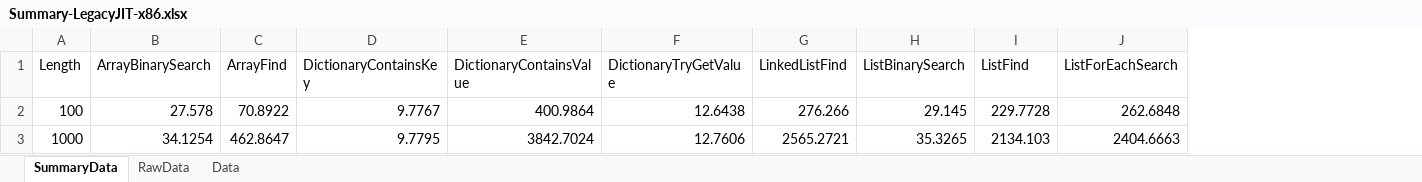
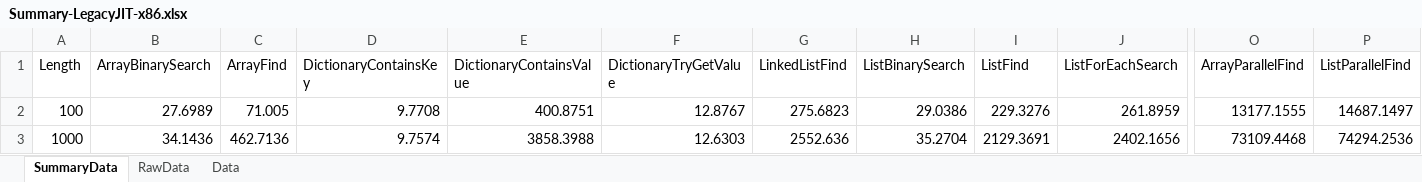
Before and after one commit to irneb/SearchBenchmark, an Excel workbook: SearchBenchmark/Results/Summary-LegacyJIT-x86.xlsx, sheet SummaryData, drawn as a sheet; only a part is shown, gaps mark what is left out; values as stored, in another font and other column widths than the file's, no borders; charts and pictures and table styles not drawn; the diff covers the shown part only; the diff names each change by its address in the sheet, - before the commit and + after, or states it on an @@ line.

```diff
--- a/SearchBenchmark/Results/Summary-LegacyJIT-x86.xlsx (sheet SummaryData)
+++ b/SearchBenchmark/Results/Summary-LegacyJIT-x86.xlsx (sheet SummaryData)
+column O (ArrayParallelFind), rows 2-3: 13177.1555 | 73109.4468
+column P (ListParallelFind), rows 2-3: 14687.1497 | 74294.2536
-B2 (ArrayBinarySearch): 27.578
+B2 (ArrayBinarySearch): 27.6989
-C2 (ArrayFind): 70.8922
+C2 (ArrayFind): 71.005
-D2 (DictionaryContainsKey): 9.7767
+D2 (DictionaryContainsKey): 9.7708
-E2 (DictionaryContainsValue): 400.9864
+E2 (DictionaryContainsValue): 400.8751
-F2 (DictionaryTryGetValue): 12.6438
+F2 (DictionaryTryGetValue): 12.8767
-G2 (LinkedListFind): 276.266
+G2 (LinkedListFind): 275.6823
-H2 (ListBinarySearch): 29.145
+H2 (ListBinarySearch): 29.0386
-I2 (ListFind): 229.7728
+I2 (ListFind): 229.3276
-J2 (ListForEachSearch): 262.6848
+J2 (ListForEachSearch): 261.8959
-B3 (ArrayBinarySearch): 34.1254
+B3 (ArrayBinarySearch): 34.1436
-C3 (ArrayFind): 462.8647
+C3 (ArrayFind): 462.7136
-D3 (DictionaryContainsKey): 9.7795
+D3 (DictionaryContainsKey): 9.7574
-E3 (DictionaryContainsValue): 3842.7024
+E3 (DictionaryContainsValue): 3858.3988
-F3 (DictionaryTryGetValue): 12.7606
+F3 (DictionaryTryGetValue): 12.6303
-G3 (LinkedListFind): 2565.2721
+G3 (LinkedListFind): 2552.636
-H3 (ListBinarySearch): 35.3265
+H3 (ListBinarySearch): 35.2704
-I3 (ListFind): 2134.103
+I3 (ListFind): 2129.3691
-J3 (ListForEachSearch): 2404.6663
+J3 (ListForEachSearch): 2402.1656
```
Also changed, not shown: 47 edited cells elsewhere in this sheet, sheet RawData, charts or pictures, SearchBenchmark/Results/Summary-LegacyJIT-x64.xlsx, SearchBenchmark/Results/Summary-RyuJIT-x64.xlsx, 18 other files.
